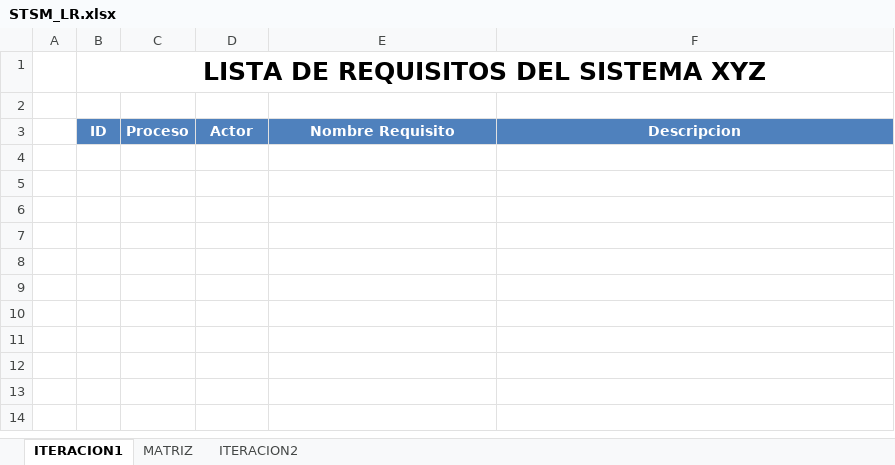
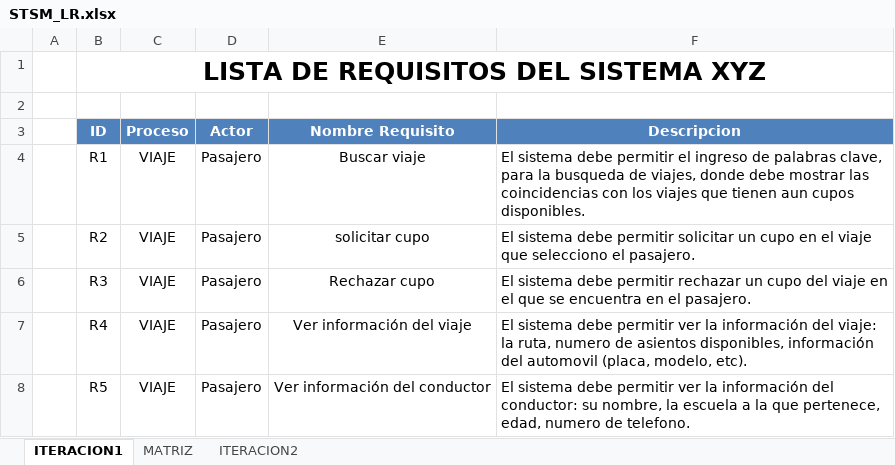
Before and after one commit to stevematos/ElmerX, an Excel workbook: Desarrollo/STSM/Requisitos/STSM_LR.xlsx, sheet ITERACION1, drawn as a sheet; values as stored, in another font and other column widths than the file's, no borders; the diff names each change by its address in the sheet, - before the commit and + after, or states it on an @@ line.

Commit message:
añadiendo requisitos de viaje pasajero

```diff
--- a/Desarrollo/STSM/Requisitos/STSM_LR.xlsx (sheet ITERACION1)
+++ b/Desarrollo/STSM/Requisitos/STSM_LR.xlsx (sheet ITERACION1)
+row 4:  | R1 | VIAJE | Pasajero | Buscar viaje | El sistema debe permitir el ingreso de palabras clave, para la busqueda de viajes, donde debe mostrar las coincidencias con los viajes que tienen aun cupos disponibles.
+row 5:  | R2 | VIAJE | Pasajero | solicitar cupo | El sistema debe permitir solicitar un cupo en el viaje que selecciono el pasajero.
+row 6:  | R3 | VIAJE | Pasajero | Rechazar cupo | El sistema debe permitir rechazar un cupo del viaje en el que se encuentra en el pasajero.
+row 7:  | R4 | VIAJE | Pasajero | Ver información del viaje | El sistema debe permitir ver la información del viaje: la ruta, numero de asientos disponibles, información del automovil (placa, modelo, etc).
+row 8:  | R5 | VIAJE | Pasajero | Ver información del conductor | El sistema debe permitir ver la información del conductor: su nombre, la escuela a la que pertenece, edad, numero de telefono.
```
